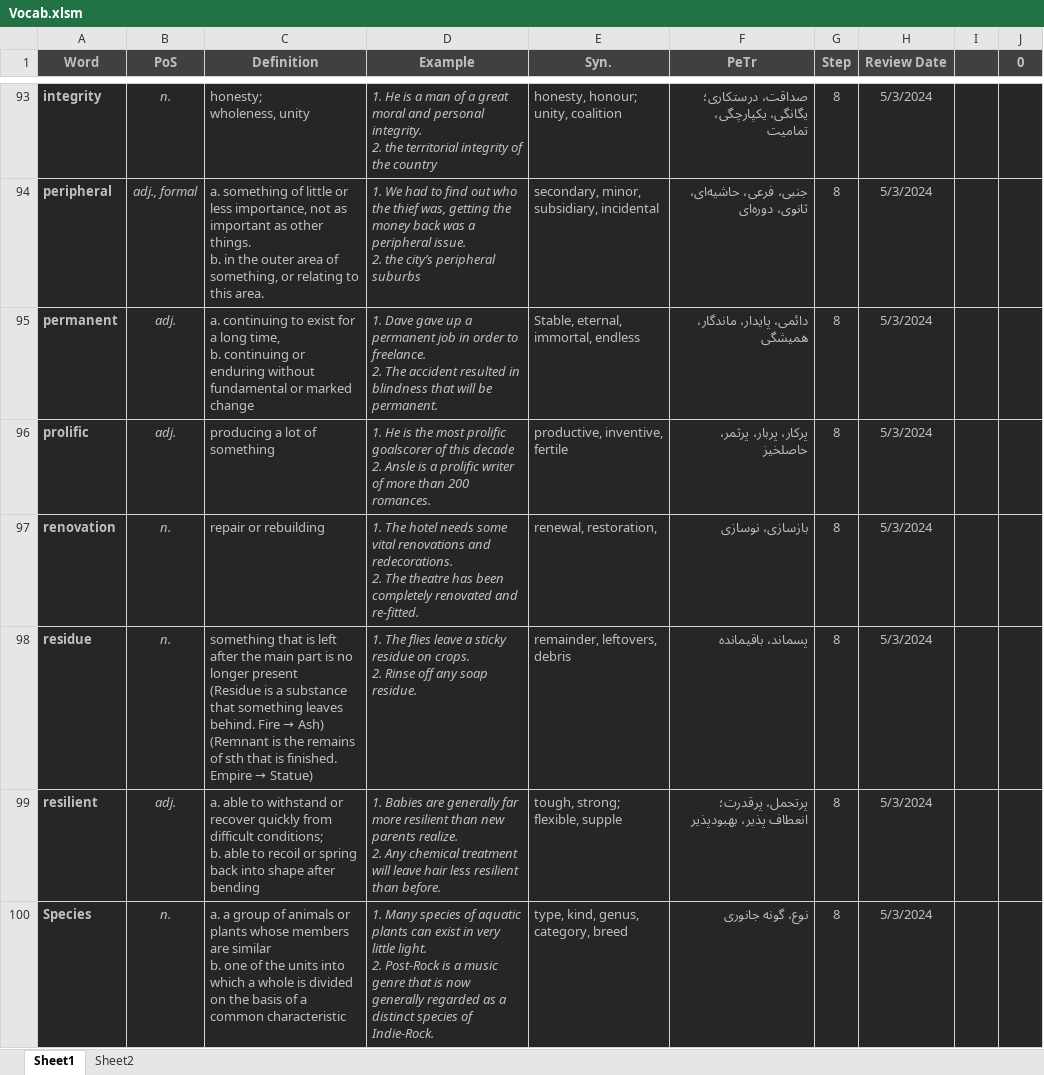
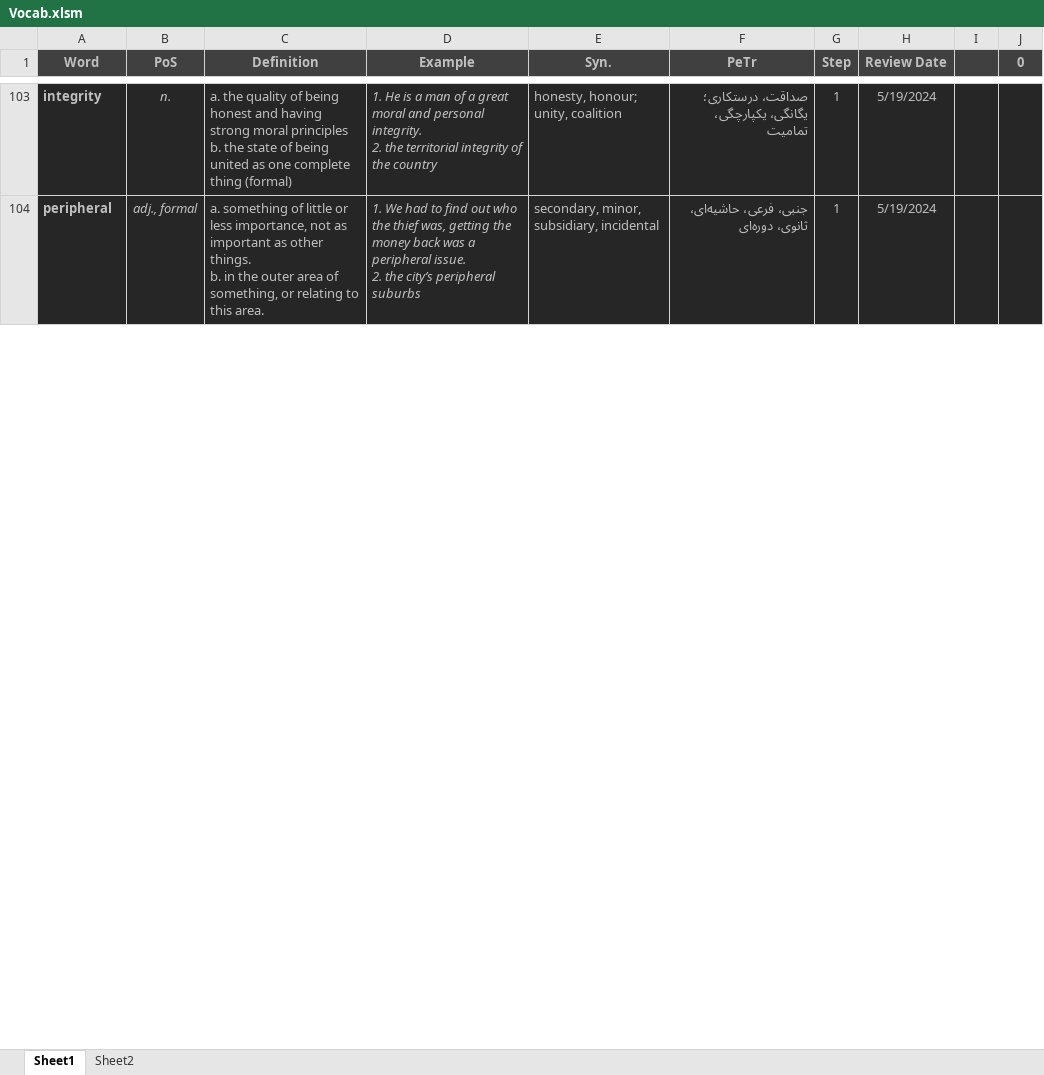
Before and after one commit to D-Abedi/LeitnerBox, an Excel workbook: Vocab.xlsm, sheet Sheet1, drawn as a sheet; only a part is shown, gaps mark what is left out; values as stored, in another font and other column widths than the file's, no borders; charts and pictures and table styles not drawn; removed rows and columns are numbered as before the commit, all else as after; ↵ is a line break in a cell; the diff covers the shown part only; the diff names each change by its address in the sheet, - before the commit and + after, or states it on an @@ line.

Commit message:
Update from Word List and review

```diff
--- a/Vocab.xlsm (sheet Sheet1)
+++ b/Vocab.xlsm (sheet Sheet1)
-C103 (Definition): honesty; ↵ wholeness, unity
+C103 (Definition): a. the quality of being honest and having strong moral principles ↵ b. the state of being united as one complete thing (formal)
-G103:G104 (Step): 8
+G103:G104 (Step): 1
-H103:H104 (Review Date): 5/3/2024
+H103:H104 (Review Date): 5/19/2024
-row 95: permanent | adj. | a. continuing to exist for a long time, ↵ b. continuing or enduring without fundamental or marked change | 1. Dave gave up a permanent job in order to freelance. ↵ 2. The accident resulted in blindness that will be permanent. | Stable, eternal, immortal, endless | دائمی، پایدار، ماندگار، همیشگی | 8 | 5/3/2024
-row 96: prolific | adj. | producing a lot of something | 1. He is the most prolific goalscorer of this decade ↵ 2. Ansle is a prolific writer of more than 200 romances. | productive, inventive, fertile | پرکار، پربار، پرثمر، حاصلخیز | 8 | 5/3/2024
-row 97: renovation | n. | repair or rebuilding | 1. The hotel needs some vital renovations and redecorations. ↵ 2. The theatre has been completely renovated and re-fitted. | renewal, restoration, | بازسازی، نوسازی | 8 | 5/3/2024
-row 98: residue | n. | something that is left after the main part is no longer present ↵ (Residue is a substance that something leaves behind. Fire → Ash) ↵ (Remnant is the remains of sth that is finished. Empire → Statue) | 1. The flies leave a sticky residue on crops. ↵ 2. Rinse off any soap residue. | remainder, leftovers, debris | پسماند، باقیمانده | 8 | 5/3/2024
-row 99: resilient | adj. | a. able to withstand or recover quickly from difficult conditions; ↵ b. able to recoil or spring back into shape after bending | 1. Babies are generally far more resilient than new parents realize. ↵ 2. Any chemical treatment will leave hair less resilient than before. | tough, strong; flexible, supple | پرتحمل، پرقدرت؛ ↵ انعطاف پذیر، بهبودپذیر | 8 | 5/3/2024
-row 100: Species | n. | a. a group of animals or plants whose members are similar ↵ b. one of the units into which a whole is divided on the basis of a common characteristic | 1. Many species of aquatic plants can exist in very little light. ↵ 2. Post-Rock is a music genre that is now generally regarded as a distinct species of Indie-Rock. | type, kind, genus, category, breed | نوع، گونه جانوری | 8 | 5/3/2024
```
Also changed, not shown: 65 added rows, 36 removed rows and 6 edited cells elsewhere in this sheet.
